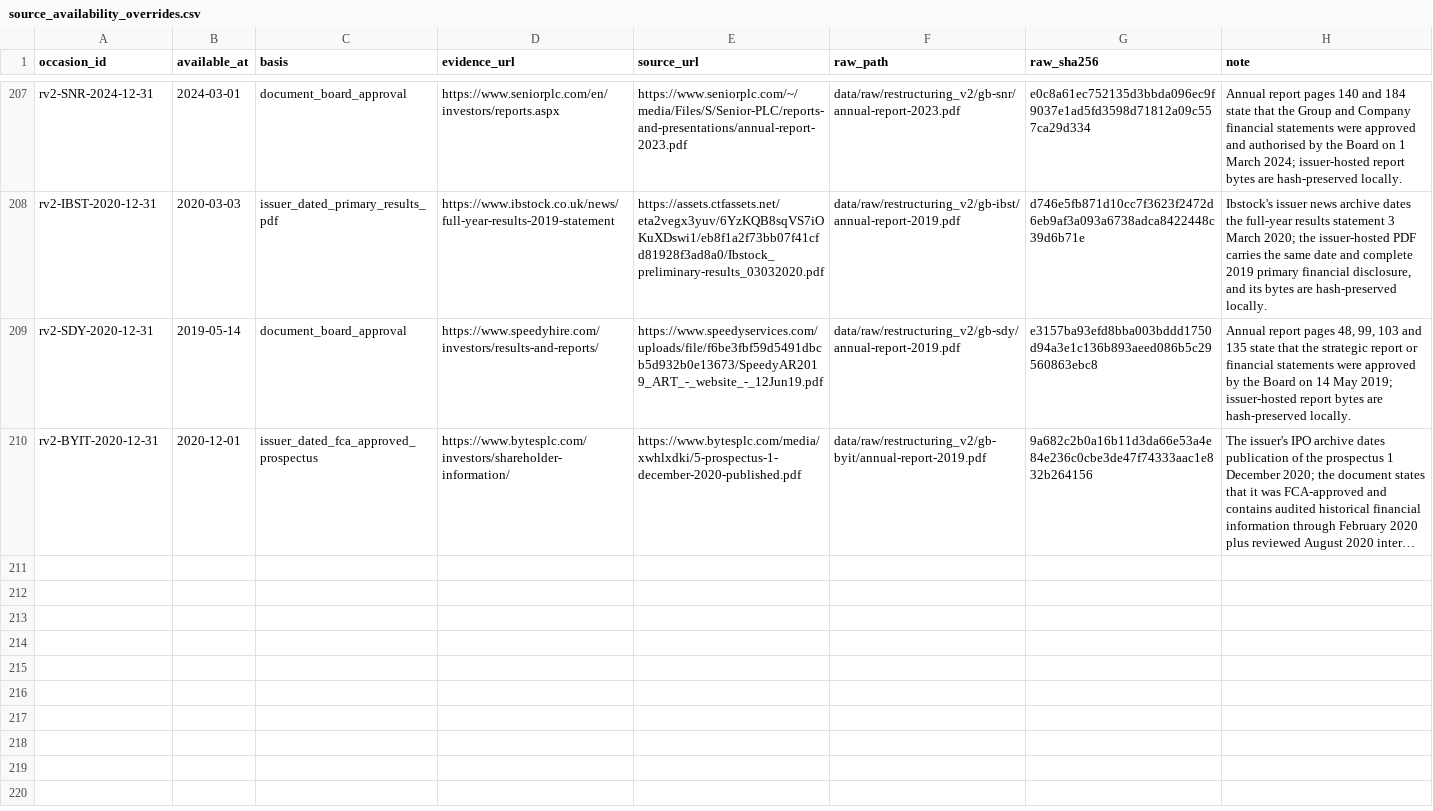
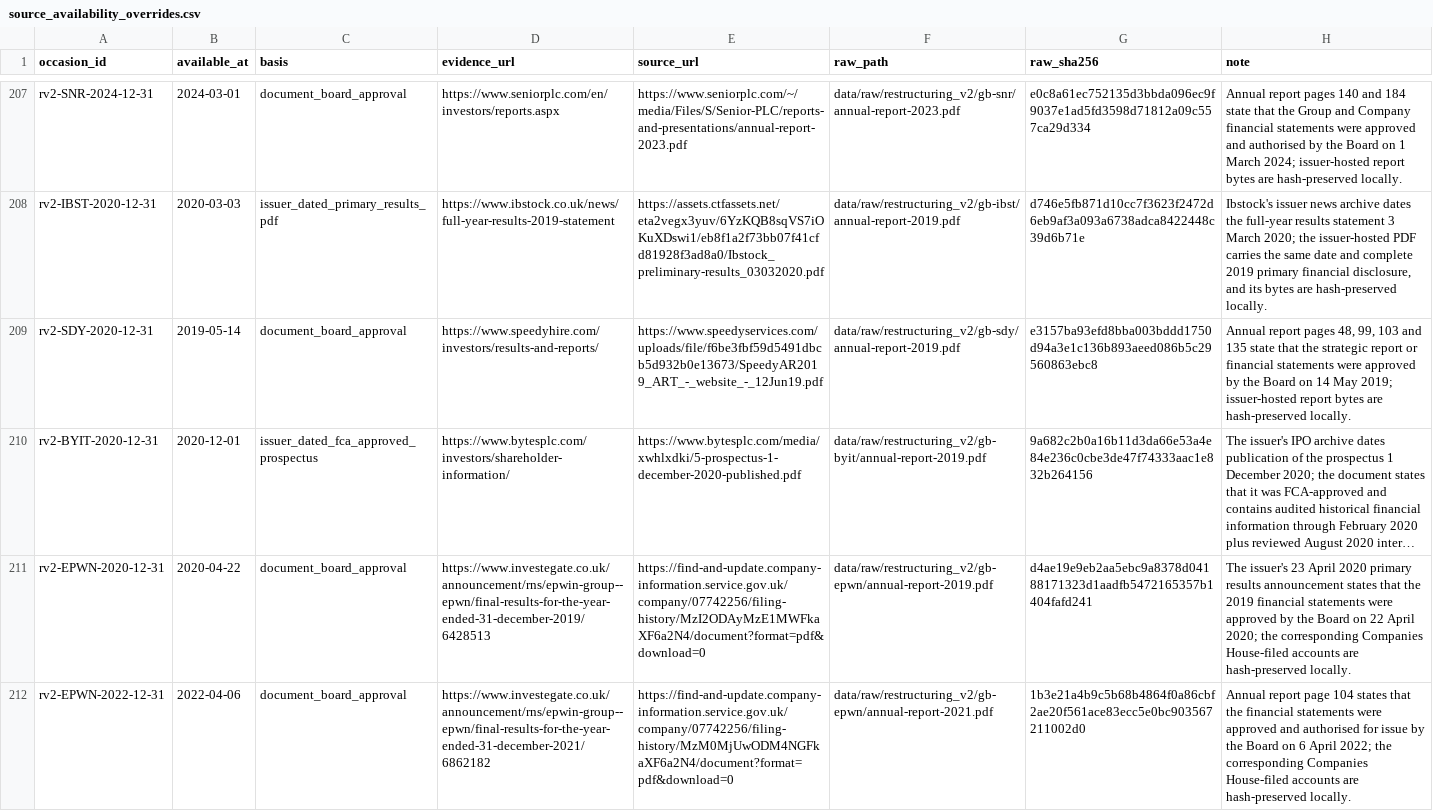
Before and after one commit to roseattridge-gif/piotw-intelligence, a CSV file: data/restructuring_v2/source_availability_overrides.csv, drawn as a sheet; only a part is shown, gaps mark what is left out; long unchanged cells end in …; the diff names each change by its address in the sheet, - before the commit and + after, or states it on an @@ line.

Commit message:
Record additional v2 source attempts

```diff
--- a/data/restructuring_v2/source_availability_overrides.csv
+++ b/data/restructuring_v2/source_availability_overrides.csv
+row 211: rv2-EPWN-2020-12-31 | 2020-04-22 | document_board_approval | https://www.investegate.co.uk/announcement/rns/epwin-group--epwn/final-results-for-the-year-ended-31-december-2019/6428513 | https://find-and-update.company-information.service.gov.uk/company/07742256/filing-history/MzI2ODAyMzE1MWFkaXF6a2N4/document?format=pdf&download=0 | data/raw/restructuring_v2/gb-epwn/annual-report-2019.pdf | d4ae19e9eb2aa5ebc9a8378d04188171323d1aadfb5472165357b1404fafd241 | The issuer's 23 April 2020 primary results announcement states that the 2019 financial statements were approved by the Board on 22 April 2020; the corresponding Companies House-filed accounts are hash-preserved locally.
+row 212: rv2-EPWN-2022-12-31 | 2022-04-06 | document_board_approval | https://www.investegate.co.uk/announcement/rns/epwin-group--epwn/final-results-for-the-year-ended-31-december-2021/6862182 | https://find-and-update.company-information.service.gov.uk/company/07742256/filing-history/MzM0MjUwODM4NGFkaXF6a2N4/document?format=pdf&download=0 | data/raw/restructuring_v2/gb-epwn/annual-report-2021.pdf | 1b3e21a4b9c5b68b4864f0a86cbf2ae20f561ace83ecc5e0bc903567211002d0 | Annual report page 104 states that the financial statements were approved and authorised for issue by the Board on 6 April 2022; the corresponding Companies House-filed accounts are hash-preserved locally.
```
Also changed, not shown: data/restructuring_v2/official_source_registry.csv, 2 other files.
